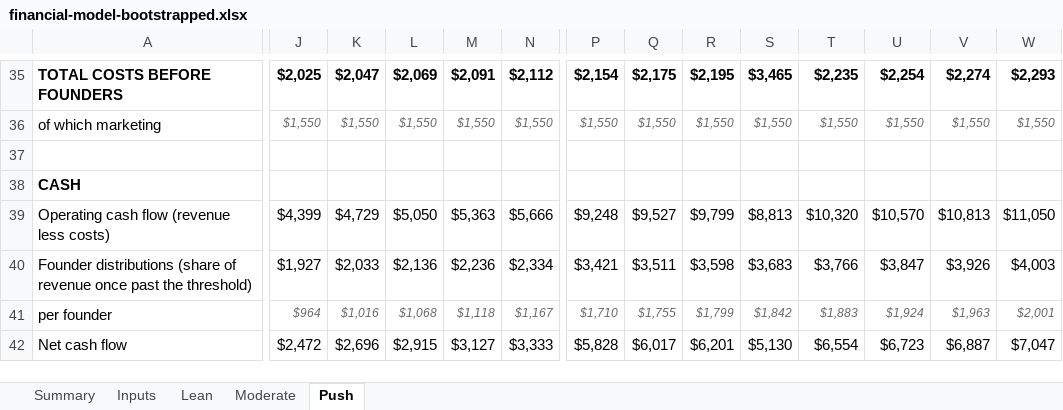
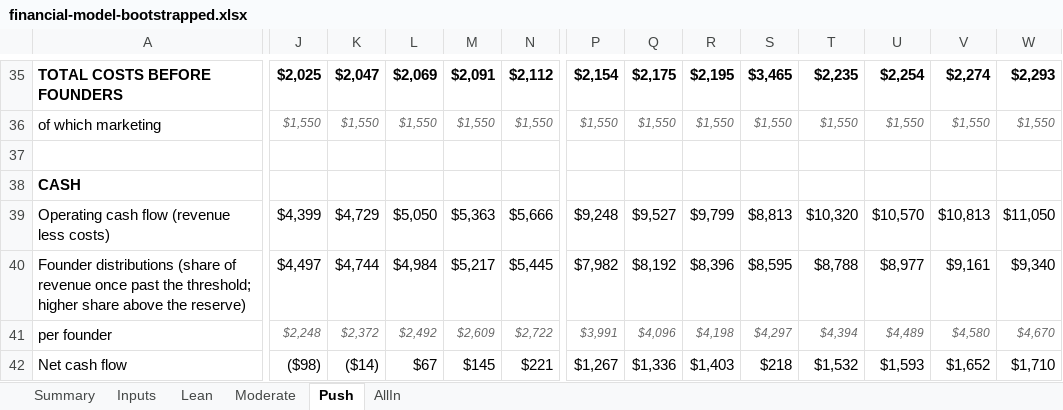
Before and after one commit to rockodragon/wonderwall, an Excel workbook: docs/financial-model-bootstrapped.xlsx, sheet Push, drawn as a sheet; only a part is shown, gaps mark what is left out; values as stored, in another font and other column widths than the file's, no borders; removed rows and columns are numbered as before the commit, all else as after; rows hold the shown columns only; the diff covers the shown part only; the diff names each change by its address in the sheet, - before the commit and + after, or states it on an @@ line.

```diff
--- a/docs/financial-model-bootstrapped.xlsx (sheet Push)
+++ b/docs/financial-model-bootstrapped.xlsx (sheet Push)
+sheet tab: AllIn
-row 40: Founder distributions (share of revenue once past the threshold) | $1,927 | $2,033 | $2,136 | $2,236 | $2,334 | $3,421 | $3,511 | $3,598 | $3,683 | $3,766 | $3,847 | $3,926 | $4,003
+row 40: Founder distributions (share of revenue once past the threshold; higher share above the reserve) | $4,497 | $4,744 | $4,984 | $5,217 | $5,445 | $7,982 | $8,192 | $8,396 | $8,595 | $8,788 | $8,977 | $9,161 | $9,340
-J41: $964
+J41: $2,248
-K41: $1,016
+K41: $2,372
-L41: $1,068
+L41: $2,492
-M41: $1,118
+M41: $2,609
-N41: $1,167
+N41: $2,722
-P41: $1,710
+P41: $3,991
-Q41: $1,755
+Q41: $4,096
-R41: $1,799
+R41: $4,198
-S41: $1,842
+S41: $4,297
-T41: $1,883
+T41: $4,394
-U41: $1,924
+U41: $4,489
-V41: $1,963
+V41: $4,580
-W41: $2,001
+W41: $4,670
-J42: $2,472
+J42: ($98)
-K42: $2,696
+K42: ($14)
-L42: $2,915
+L42: $67
-M42: $3,127
+M42: $145
-N42: $3,333
+N42: $221
-P42: $5,828
+P42: $1,267
-Q42: $6,017
+Q42: $1,336
-R42: $6,201
+R42: $1,403
-S42: $5,130
+S42: $218
-T42: $6,554
+T42: $1,532
-U42: $6,723
+U42: $1,593
-V42: $6,887
+V42: $1,652
-W42: $7,047
+W42: $1,710
```
Also changed, not shown: 88 edited cells elsewhere in this sheet, sheet Moderate, sheet Lean, sheet Summary, sheet Inputs, formulas that keep their value, docs/financial-model-5yr-v2.xlsx, 11 other files.
